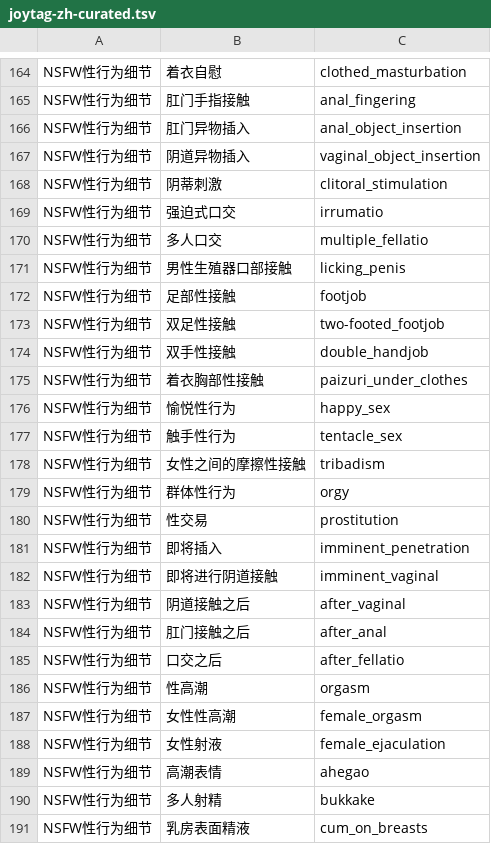
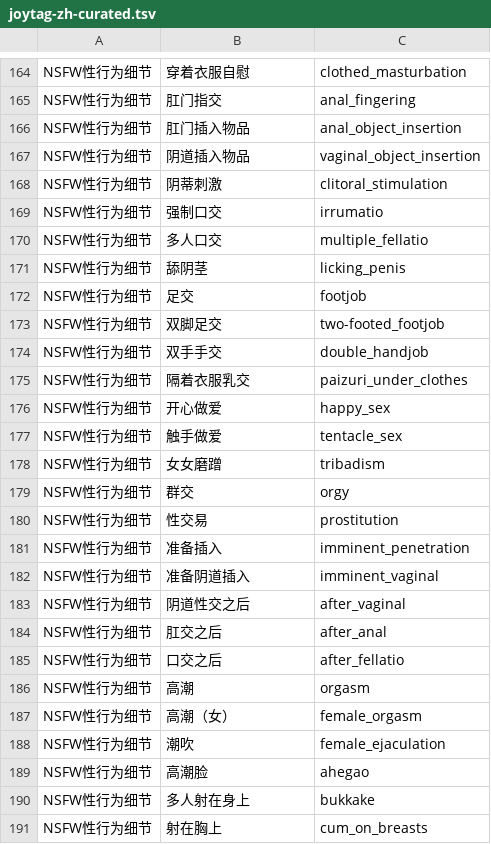
Before and after one commit to mcxen/AvaMedia, a TSV file: src/AvaMedia.Core/Assets/AiLexicons/joytag-zh-curated.tsv, drawn as a sheet; only a part is shown, gaps mark what is left out; the diff covers the shown part only; the diff names each change by its address in the sheet, - before the commit and + after, or states it on an @@ line.

```diff
--- a/src/AvaMedia.Core/Assets/AiLexicons/joytag-zh-curated.tsv
+++ b/src/AvaMedia.Core/Assets/AiLexicons/joytag-zh-curated.tsv
-B164: 着衣自慰
+B164: 穿着衣服自慰
-B165: 肛门手指接触
+B165: 肛门指交
-B166: 肛门异物插入
+B166: 肛门插入物品
-B167: 阴道异物插入
+B167: 阴道插入物品
-B169: 强迫式口交
+B169: 强制口交
-B171: 男性生殖器口部接触
+B171: 舔阴茎
-B172: 足部性接触
+B172: 足交
-B173: 双足性接触
+B173: 双脚足交
-B174: 双手性接触
+B174: 双手手交
-B175: 着衣胸部性接触
+B175: 隔着衣服乳交
-B176: 愉悦性行为
+B176: 开心做爱
-B177: 触手性行为
+B177: 触手做爱
-B178: 女性之间的摩擦性接触
+B178: 女女磨蹭
-B179: 群体性行为
+B179: 群交
-B181: 即将插入
+B181: 准备插入
-B182: 即将进行阴道接触
+B182: 准备阴道插入
-B183: 阴道接触之后
+B183: 阴道性交之后
-B184: 肛门接触之后
+B184: 肛交之后
-B186: 性高潮
+B186: 高潮
-B187: 女性性高潮
+B187: 高潮（女）
-B188: 女性射液
+B188: 潮吹
-B189: 高潮表情
+B189: 高潮脸
-B190: 多人射精
+B190: 多人射在身上
-B191: 乳房表面精液
+B191: 射在胸上
```
Also changed, not shown: 139 edited cells elsewhere in this file, src/AvaMedia.Core/Assets/AiLexicons/joytag-zh.tsv, src/AvaMedia.Core/Assets/AiLexicons/nsfw-review.tsv, 5 other files.
